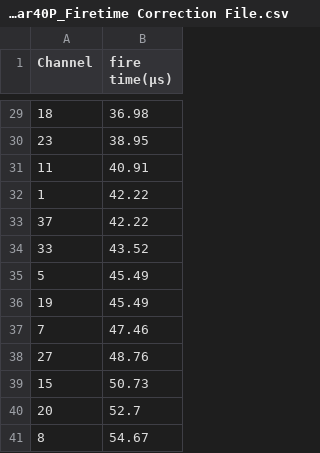
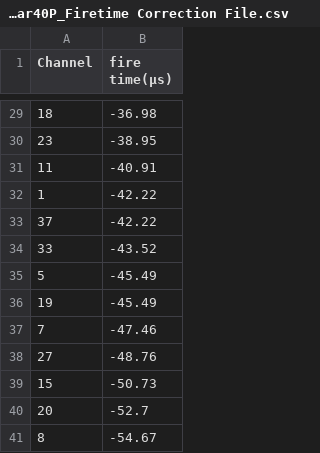
Before and after one commit to HesaiTechnology/HesaiLidar_SDK_2.0, a CSV file: correction/firetime_correction/Pandar40P_Firetime Correction File.csv, drawn as a sheet; only a part is shown, gaps mark what is left out; the diff covers the shown part only.

```diff
--- a/correction/firetime_correction/Pandar40P_Firetime Correction File.csv
+++ b/correction/firetime_correction/Pandar40P_Firetime Correction File.csv
@@ -29,13 +29,13 @@ Channel,fire time(μs)
-18,36.98
-23,38.95
-11,40.91
-1,42.22
-37,42.22
-33,43.52
-5,45.49
-19,45.49
-7,47.46
-27,48.76
-15,50.73
-20,52.7
-8,54.67
+18,-36.98
+23,-38.95
+11,-40.91
+1,-42.22
+37,-42.22
+33,-43.52
+5,-45.49
+19,-45.49
+7,-47.46
+27,-48.76
+15,-50.73
+20,-52.7
+8,-54.67
```
Also changed, not shown: 27 edited cells elsewhere in this file, correction/firetime_correction/OT128_Firetime Correction File.csv, correction/firetime_correction/Pandar64_Firetime Correction File.csv, 2 other files.
